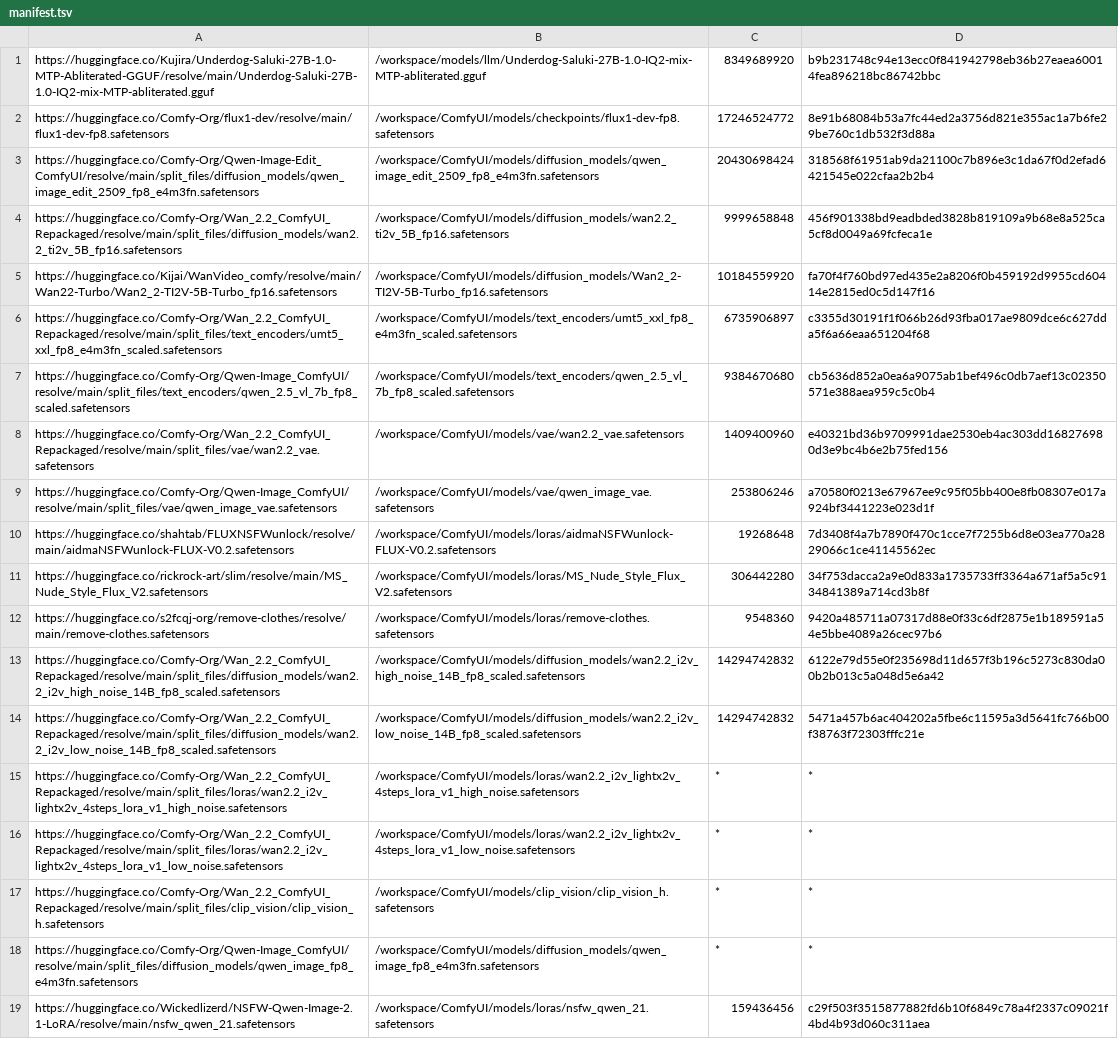
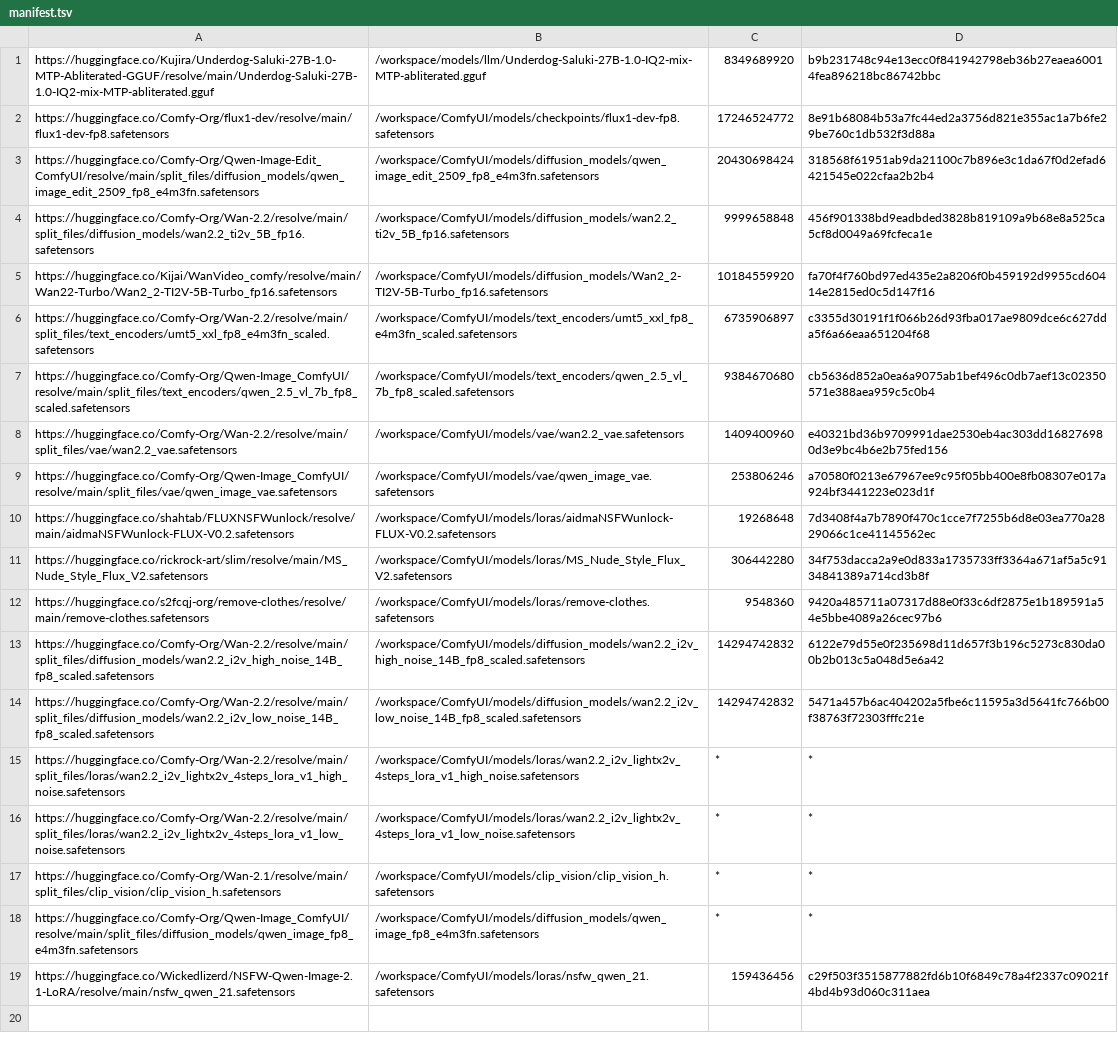
Before and after one commit to herorobot-boop/Project-Dystopia-Core, a TSV file: scripts/manifest.tsv, drawn as a sheet.

Commit message:
Update manifest.tsv

```diff
--- a/scripts/manifest.tsv
+++ b/scripts/manifest.tsv
@@ -3,7 +3,7 @@ https://huggingface.co/Comfy-Org/flux1-dev/resolve/main/flux1-dev-fp8.safetensor
 https://huggingface.co/Comfy-Org/Qwen-Image-Edit_ComfyUI/resolve/main/split_files/diffusion_models/qwen_image_edit_2509_fp8_e4m3fn.safetensors	/workspace/ComfyUI/models/diffusion_models/qwen_image_edit_2509_fp8_e4m3fn.safetensors	20430698424	318568f61951ab9da21100c7b896e3c1da67f0d2efad6421545e022cfaa2b2b4
-https://huggingface.co/Comfy-Org/Wan_2.2_ComfyUI_Repackaged/resolve/main/split_files/diffusion_models/wan2.2_ti2v_5B_fp16.safetensors	/workspace/ComfyUI/models/diffusion_models/wan2.2_ti2v_5B_fp16.safetensors	9999658848	456f901338bd9eadbded3828b819109a9b68e8a525ca5cf8d0049a69fcfeca1e
+https://huggingface.co/Comfy-Org/Wan-2.2/resolve/main/split_files/diffusion_models/wan2.2_ti2v_5B_fp16.safetensors	/workspace/ComfyUI/models/diffusion_models/wan2.2_ti2v_5B_fp16.safetensors	9999658848	456f901338bd9eadbded3828b819109a9b68e8a525ca5cf8d0049a69fcfeca1e
 https://huggingface.co/Kijai/WanVideo_comfy/resolve/main/Wan22-Turbo/Wan2_2-TI2V-5B-Turbo_fp16.safetensors	/workspace/ComfyUI/models/diffusion_models/Wan2_2-TI2V-5B-Turbo_fp16.safetensors	10184559920	fa70f4f760bd97ed435e2a8206f0b459192d9955cd60414e2815ed0c5d147f16
-https://huggingface.co/Comfy-Org/Wan_2.2_ComfyUI_Repackaged/resolve/main/split_files/text_encoders/umt5_xxl_fp8_e4m3fn_scaled.safetensors	/workspace/ComfyUI/models/text_encoders/umt5_xxl_fp8_e4m3fn_scaled.safetensors	6735906897	c3355d30191f1f066b26d93fba017ae9809dce6c627dda5f6a66eaa651204f68
+https://huggingface.co/Comfy-Org/Wan-2.2/resolve/main/split_files/text_encoders/umt5_xxl_fp8_e4m3fn_scaled.safetensors	/workspace/ComfyUI/models/text_encoders/umt5_xxl_fp8_e4m3fn_scaled.safetensors	6735906897	c3355d30191f1f066b26d93fba017ae9809dce6c627dda5f6a66eaa651204f68
 https://huggingface.co/Comfy-Org/Qwen-Image_ComfyUI/resolve/main/split_files/text_encoders/qwen_2.5_vl_7b_fp8_scaled.safetensors	/workspace/ComfyUI/models/text_encoders/qwen_2.5_vl_7b_fp8_scaled.safetensors	9384670680	cb5636d852a0ea6a9075ab1bef496c0db7aef13c02350571e388aea959c5c0b4
-https://huggingface.co/Comfy-Org/Wan_2.2_ComfyUI_Repackaged/resolve/main/split_files/vae/wan2.2_vae.safetensors	/workspace/ComfyUI/models/vae/wan2.2_vae.safetensors	1409400960	e40321bd36b9709991dae2530eb4ac303dd168276980d3e9bc4b6e2b75fed156
+https://huggingface.co/Comfy-Org/Wan-2.2/resolve/main/split_files/vae/wan2.2_vae.safetensors	/workspace/ComfyUI/models/vae/wan2.2_vae.safetensors	1409400960	e40321bd36b9709991dae2530eb4ac303dd168276980d3e9bc4b6e2b75fed156
 https://huggingface.co/Comfy-Org/Qwen-Image_ComfyUI/resolve/main/split_files/vae/qwen_image_vae.safetensors	/workspace/ComfyUI/models/vae/qwen_image_vae.safetensors	253806246	a70580f0213e67967ee9c95f05bb400e8fb08307e017a924bf3441223e023d1f
@@ -12,7 +12,7 @@ https://huggingface.co/rickrock-art/slim/resolve/main/MS_Nude_Style_Flux_V2.safe
 https://huggingface.co/s2fcqj-org/remove-clothes/resolve/main/remove-clothes.safetensors	/workspace/ComfyUI/models/loras/remove-clothes.safetensors	9548360	9420a485711a07317d88e0f33c6df2875e1b189591a54e5bbe4089a26cec97b6
-https://huggingface.co/Comfy-Org/Wan_2.2_ComfyUI_Repackaged/resolve/main/split_files/diffusion_models/wan2.2_i2v_high_noise_14B_fp8_scaled.safetensors	/workspace/ComfyUI/models/diffusion_models/wan2.2_i2v_high_noise_14B_fp8_scaled.safetensors	14294742832	6122e79d55e0f235698d11d657f3b196c5273c830da00b2b013c5a048d5e6a42
-https://huggingface.co/Comfy-Org/Wan_2.2_ComfyUI_Repackaged/resolve/main/split_files/diffusion_models/wan2.2_i2v_low_noise_14B_fp8_scaled.safetensors	/workspace/ComfyUI/models/diffusion_models/wan2.2_i2v_low_noise_14B_fp8_scaled.safetensors	14294742832	5471a457b6ac404202a5fbe6c11595a3d5641fc766b00f38763f72303fffc21e
-https://huggingface.co/Comfy-Org/Wan_2.2_ComfyUI_Repackaged/resolve/main/split_files/loras/wan2.2_i2v_lightx2v_4steps_lora_v1_high_noise.safetensors	/workspace/ComfyUI/models/loras/wan2.2_i2v_lightx2v_4steps_lora_v1_high_noise.safetensors	*	*
-https://huggingface.co/Comfy-Org/Wan_2.2_ComfyUI_Repackaged/resolve/main/split_files/loras/wan2.2_i2v_lightx2v_4steps_lora_v1_low_noise.safetensors	/workspace/ComfyUI/models/loras/wan2.2_i2v_lightx2v_4steps_lora_v1_low_noise.safetensors	*	*
-https://huggingface.co/Comfy-Org/Wan_2.2_ComfyUI_Repackaged/resolve/main/split_files/clip_vision/clip_vision_h.safetensors	/workspace/ComfyUI/models/clip_vision/clip_vision_h.safetensors	*	*
+https://huggingface.co/Comfy-Org/Wan-2.2/resolve/main/split_files/diffusion_models/wan2.2_i2v_high_noise_14B_fp8_scaled.safetensors	/workspace/ComfyUI/models/diffusion_models/wan2.2_i2v_high_noise_14B_fp8_scaled.safetensors	14294742832	6122e79d55e0f235698d11d657f3b196c5273c830da00b2b013c5a048d5e6a42
+https://huggingface.co/Comfy-Org/Wan-2.2/resolve/main/split_files/diffusion_models/wan2.2_i2v_low_noise_14B_fp8_scaled.safetensors	/workspace/ComfyUI/models/diffusion_models/wan2.2_i2v_low_noise_14B_fp8_scaled.safetensors	14294742832	5471a457b6ac404202a5fbe6c11595a3d5641fc766b00f38763f72303fffc21e
+https://huggingface.co/Comfy-Org/Wan-2.2/resolve/main/split_files/loras/wan2.2_i2v_lightx2v_4steps_lora_v1_high_noise.safetensors	/workspace/ComfyUI/models/loras/wan2.2_i2v_lightx2v_4steps_lora_v1_high_noise.safetensors	*	*
+https://huggingface.co/Comfy-Org/Wan-2.2/resolve/main/split_files/loras/wan2.2_i2v_lightx2v_4steps_lora_v1_low_noise.safetensors	/workspace/ComfyUI/models/loras/wan2.2_i2v_lightx2v_4steps_lora_v1_low_noise.safetensors	*	*
+https://huggingface.co/Comfy-Org/Wan-2.1/resolve/main/split_files/clip_vision/clip_vision_h.safetensors	/workspace/ComfyUI/models/clip_vision/clip_vision_h.safetensors	*	*
 https://huggingface.co/Comfy-Org/Qwen-Image_ComfyUI/resolve/main/split_files/diffusion_models/qwen_image_fp8_e4m3fn.safetensors	/workspace/ComfyUI/models/diffusion_models/qwen_image_fp8_e4m3fn.safetensors	*	*
```
